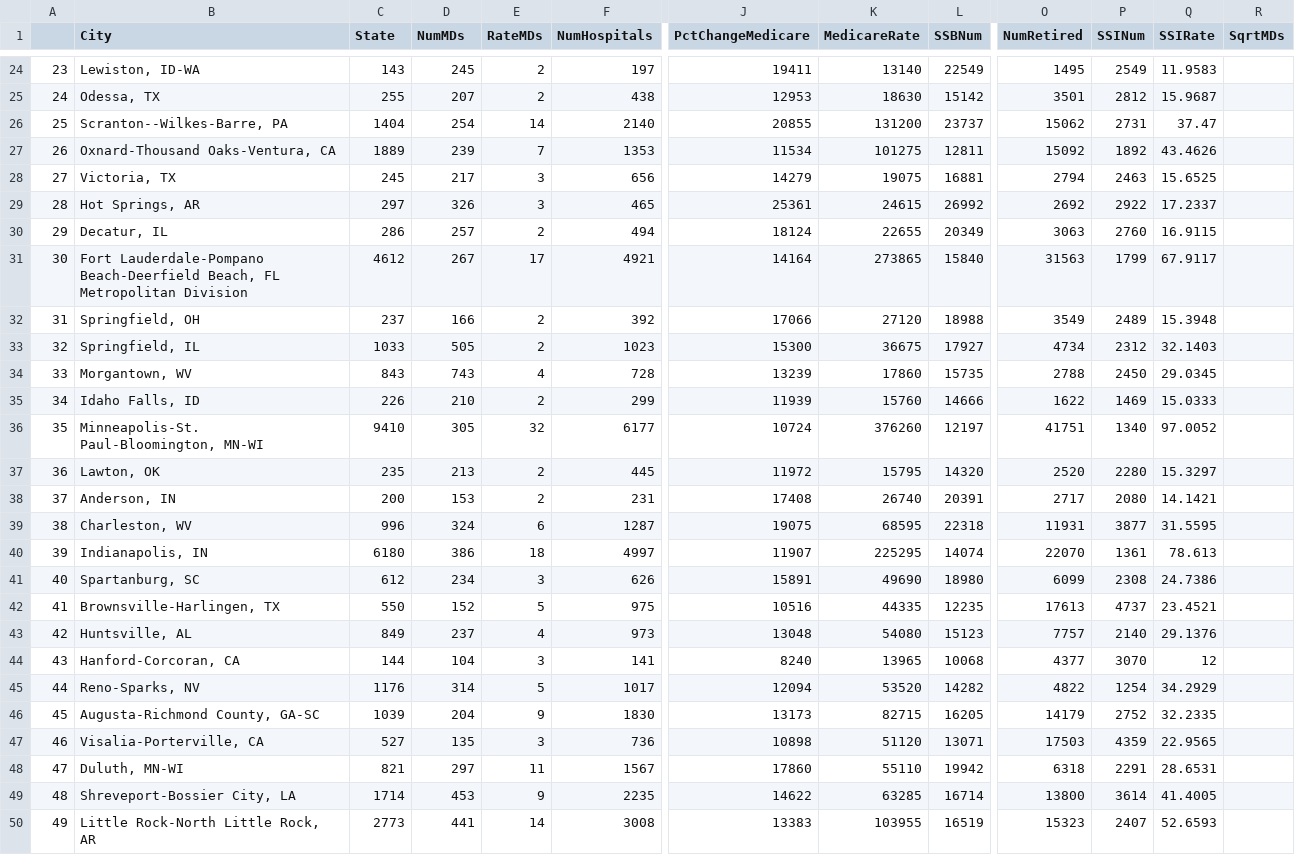
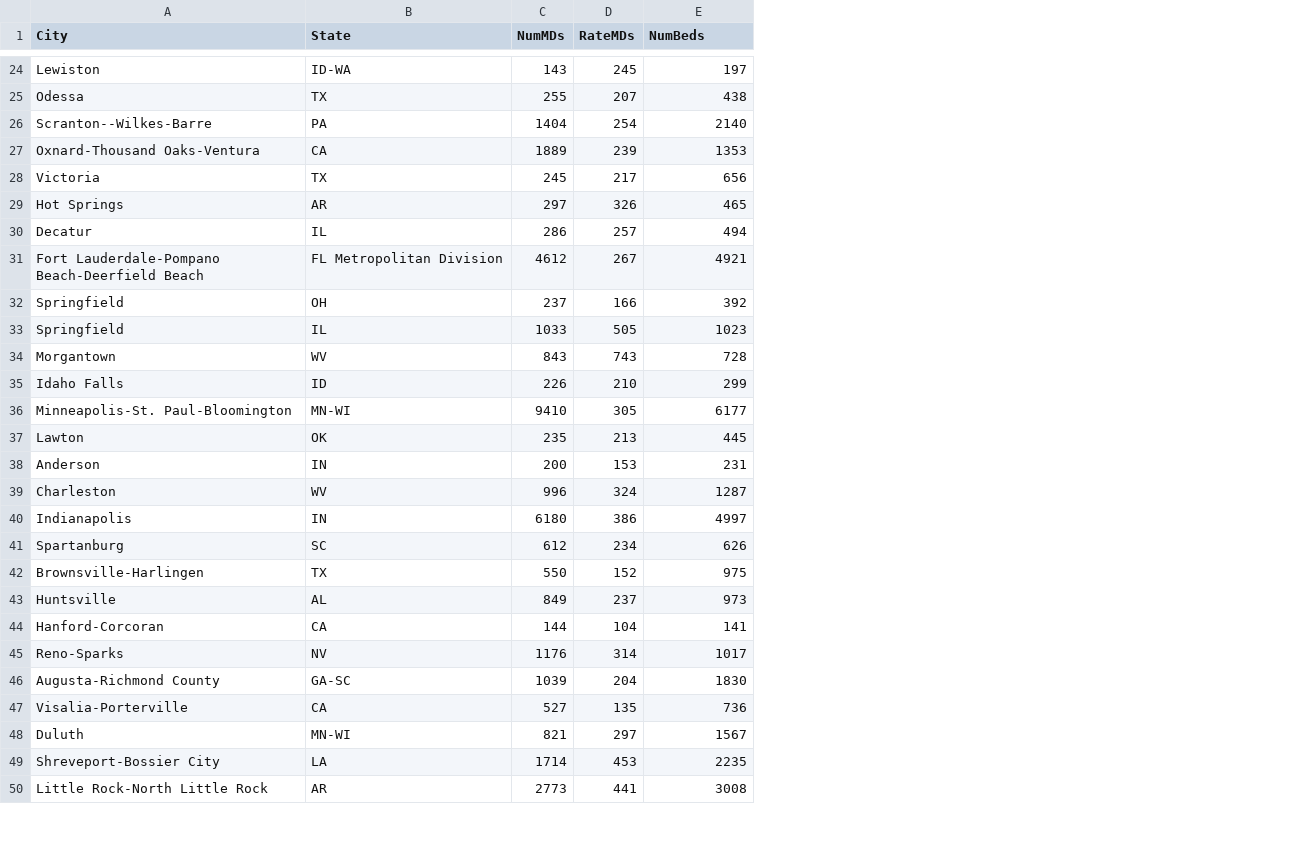
Before and after one commit to vdavv/GUI-CSV-Editor, a CSV file: data/MetroHealth83.csv, drawn as a sheet; only a part is shown, gaps mark what is left out; removed rows and columns are numbered as before the commit, all else as after; the diff covers the shown part only; the diff names each change by its address in the sheet, - before the commit and + after, or states it on an @@ line.

```diff
--- a/data/MetroHealth83.csv
+++ b/data/MetroHealth83.csv
-column A, rows 24-50: 23 | 24 | 25 | 26 | 27 | 28 | 29 | 30 | 31 | 32 | 33 | 34 | 35 | 36 | 37 | 38 | 39 | 40 | 41 | 42 | 43 | 44 | 45 | 46 | 47 | 48 | 49
+column B (State), rows 24-50: ID-WA | TX | PA | CA | TX | AR | IL | FL Metropolitan Division | OH | IL | WV | ID | MN-WI | OK | IN | WV | IN | SC | TX | AL | CA | NV | GA-SC | CA | MN-WI | LA | AR
-column E (RateMDs), rows 24-50: 2 | 2 | 14 | 7 | 3 | 3 | 2 | 17 | 2 | 2 | 4 | 2 | 32 | 2 | 2 | 6 | 18 | 3 | 5 | 4 | 3 | 5 | 9 | 3 | 11 | 9 | 14
-column J (PctChangeMedicare), rows 24-50: 19411 | 12953 | 20855 | 11534 | 14279 | 25361 | 18124 | 14164 | 17066 | 15300 | 13239 | 11939 | 10724 | 11972 | 17408 | 19075 | 11907 | 15891 | 10516 | 13048 | 8240 | 12094 | 13173 | 10898 | 17860 | 14622 | 13383
-column K (MedicareRate), rows 24-50: 13140 | 18630 | 131200 | 101275 | 19075 | 24615 | 22655 | 273865 | 27120 | 36675 | 17860 | 15760 | 376260 | 15795 | 26740 | 68595 | 225295 | 49690 | 44335 | 54080 | 13965 | 53520 | 82715 | 51120 | 55110 | 63285 | 103955
-column L (SSBNum), rows 24-50: 22549 | 15142 | 23737 | 12811 | 16881 | 26992 | 20349 | 15840 | 18988 | 17927 | 15735 | 14666 | 12197 | 14320 | 20391 | 22318 | 14074 | 18980 | 12235 | 15123 | 10068 | 14282 | 16205 | 13071 | 19942 | 16714 | 16519
-column O (NumRetired), rows 24-50: 1495 | 3501 | 15062 | 15092 | 2794 | 2692 | 3063 | 31563 | 3549 | 4734 | 2788 | 1622 | 41751 | 2520 | 2717 | 11931 | 22070 | 6099 | 17613 | 7757 | 4377 | 4822 | 14179 | 17503 | 6318 | 13800 | 15323
-column P (SSINum), rows 24-50: 2549 | 2812 | 2731 | 1892 | 2463 | 2922 | 2760 | 1799 | 2489 | 2312 | 2450 | 1469 | 1340 | 2280 | 2080 | 3877 | 1361 | 2308 | 4737 | 2140 | 3070 | 1254 | 2752 | 4359 | 2291 | 3614 | 2407
-column Q (SSIRate), rows 24-50: 11.9583 | 15.9687 | 37.47 | 43.4626 | 15.6525 | 17.2337 | 16.9115 | 67.9117 | 15.3948 | 32.1403 | 29.0345 | 15.0333 | 97.0052 | 15.3297 | 14.1421 | 31.5595 | 78.613 | 24.7386 | 23.4521 | 29.1376 | 12 | 34.2929 | 32.2335 | 22.9565 | 28.6531 | 41.4005 | 52.6593
-column R (SqrtMDs), empty
-C1: State
+C1: NumMDs
-D1: NumMDs
+D1: RateMDs
-E1: NumHospitals
+E1: NumBeds
-A24 (City): Lewiston, ID-WA
+A24 (City): Lewiston
-A25 (City): Odessa, TX
+A25 (City): Odessa
-A26 (City): Scranton--Wilkes-Barre, PA
+A26 (City): Scranton--Wilkes-Barre
-A27 (City): Oxnard-Thousand Oaks-Ventura, CA
+A27 (City): Oxnard-Thousand Oaks-Ventura
-A28 (City): Victoria, TX
+A28 (City): Victoria
-A29 (City): Hot Springs, AR
+A29 (City): Hot Springs
-A30 (City): Decatur, IL
+A30 (City): Decatur
-A31 (City): …Lauderdale-Pompano Beach-Deerfield Beach, FL Metropolitan Division
+A31 (City): …Lauderdale-Pompano Beach-Deerfield Beach
-A32 (City): Springfield, OH
+A32 (City): Springfield
-A33 (City): Springfield, IL
+A33 (City): Springfield
-A34 (City): Morgantown, WV
+A34 (City): Morgantown
-A35 (City): Idaho Falls, ID
+A35 (City): Idaho Falls
-A36 (City): Minneapolis-St. Paul-Bloomington, MN-WI
+A36 (City): Minneapolis-St. Paul-Bloomington
-A37 (City): Lawton, OK
+A37 (City): Lawton
-A38 (City): Anderson, IN
+A38 (City): Anderson
-A39 (City): Charleston, WV
+A39 (City): Charleston
-A40 (City): Indianapolis, IN
+A40 (City): Indianapolis
-A41 (City): Spartanburg, SC
+A41 (City): Spartanburg
-A42 (City): Brownsville-Harlingen, TX
+A42 (City): Brownsville-Harlingen
-A43 (City): Huntsville, AL
+A43 (City): Huntsville
-A44 (City): Hanford-Corcoran, CA
+A44 (City): Hanford-Corcoran
-A45 (City): Reno-Sparks, NV
+A45 (City): Reno-Sparks
-A46 (City): Augusta-Richmond County, GA-SC
+A46 (City): Augusta-Richmond County
-A47 (City): Visalia-Porterville, CA
+A47 (City): Visalia-Porterville
-A48 (City): Duluth, MN-WI
+A48 (City): Duluth
-A49 (City): Shreveport-Bossier City, LA
+A49 (City): Shreveport-Bossier City
-A50 (City): Little Rock-North Little Rock, AR
+A50 (City): Little Rock-North Little Rock
```
Also changed, not shown: 61 edited cells elsewhere in this file, 23 other files.
